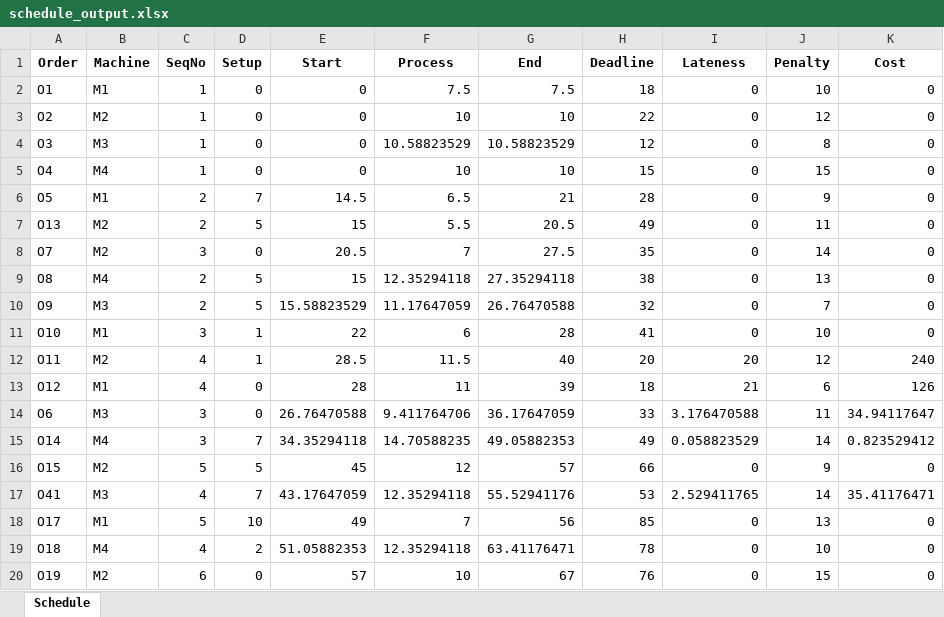
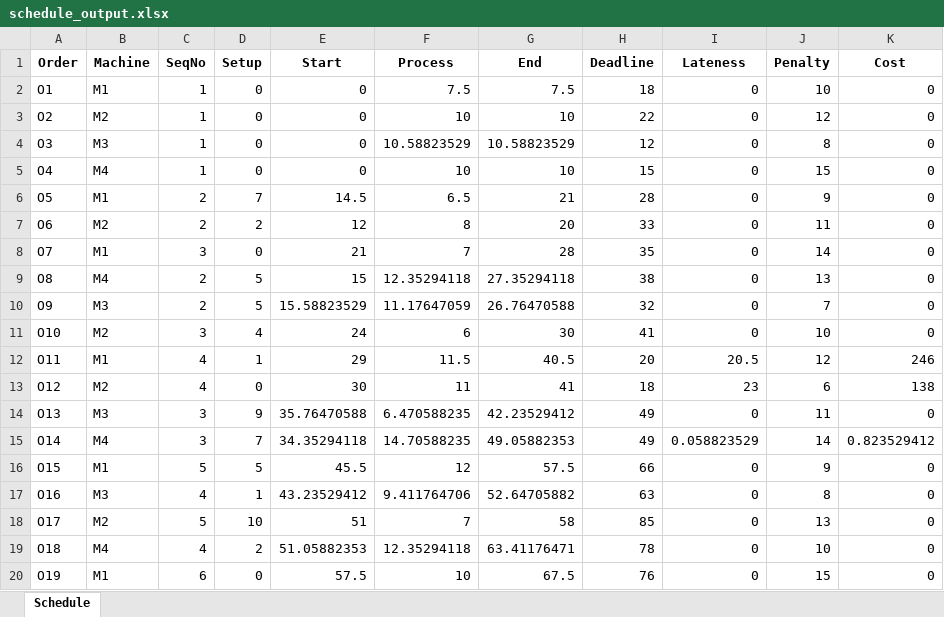
Before and after one commit to SnelleDaan/OR5paintshop, an Excel workbook: schedule_output.xlsx, sheet Schedule, drawn as a sheet; only a part is shown; values as stored, in another font and other column widths than the file's, no borders; removed rows and columns are numbered as before the commit, all else as after; the diff covers the shown part only; the diff names each change by its address in the sheet, - before the commit and + after, or states it on an @@ line.

```diff
--- a/schedule_output.xlsx (sheet Schedule)
+++ b/schedule_output.xlsx (sheet Schedule)
-row 7: O13 | M2 | 2 | 5 | 15 | 5.5 | 20.5 | 49 | 0 | 11 | 0
+row 7: O6 | M2 | 2 | 2 | 12 | 8 | 20 | 33 | 0 | 11 | 0
-B8 (Machine): M2
+B8 (Machine): M1
-E8 (Start): 20.5
+E8 (Start): 21
-G8 (End): 27.5
+G8 (End): 28
-B11 (Machine): M1
+B11 (Machine): M2
-D11 (Setup): 1
+D11 (Setup): 4
-E11 (Start): 22
+E11 (Start): 24
-G11 (End): 28
+G11 (End): 30
-B12 (Machine): M2
+B12 (Machine): M1
-E12 (Start): 28.5
+E12 (Start): 29
-G12 (End): 40
+G12 (End): 40.5
-I12 (Lateness): 20
+I12 (Lateness): 20.5
-K12 (Cost): 240
+K12 (Cost): 246
-B13 (Machine): M1
+B13 (Machine): M2
-E13 (Start): 28
+E13 (Start): 30
-G13 (End): 39
+G13 (End): 41
-I13 (Lateness): 21
+I13 (Lateness): 23
-K13 (Cost): 126
+K13 (Cost): 138
-row 14: O6 | M3 | 3 | 0 | 26.76470588 | 9.411764706 | 36.17647059 | 33 | 3.176470588 | 11 | 34.94117647
+row 14: O13 | M3 | 3 | 9 | 35.76470588 | 6.470588235 | 42.23529412 | 49 | 0 | 11 | 0
-B16 (Machine): M2
+B16 (Machine): M1
-E16 (Start): 45
+E16 (Start): 45.5
-G16 (End): 57
+G16 (End): 57.5
-row 17: O41 | M3 | 4 | 7 | 43.17647059 | 12.35294118 | 55.52941176 | 53 | 2.529411765 | 14 | 35.41176471
+row 17: O16 | M3 | 4 | 1 | 43.23529412 | 9.411764706 | 52.64705882 | 63 | 0 | 8 | 0
-B18 (Machine): M1
+B18 (Machine): M2
-E18 (Start): 49
+E18 (Start): 51
-G18 (End): 56
+G18 (End): 58
-B20 (Machine): M2
+B20 (Machine): M1
-E20 (Start): 57
+E20 (Start): 57.5
-G20 (End): 67
+G20 (End): 67.5
```
Also changed, not shown: 3 added rows, 3 removed rows and 156 edited cells elsewhere in this sheet, 3 other files.
